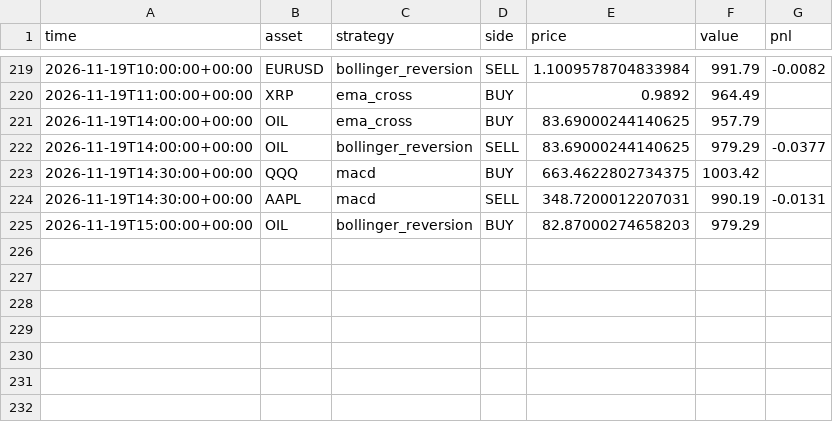
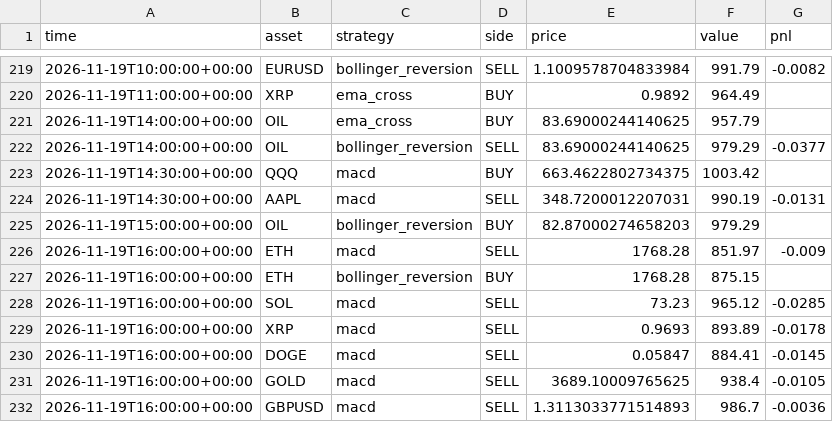
Before and after one commit to RocketLutzk/tradesim, a CSV file: data/trades.csv, drawn as a sheet; only a part is shown, gaps mark what is left out; the diff names each change by its address in the sheet, - before the commit and + after, or states it on an @@ line.

```diff
--- a/data/trades.csv
+++ b/data/trades.csv
+row 226: 2026-11-19T16:00:00+00:00 | ETH | macd | SELL | 1768.28 | 851.97 | -0.009
+row 227: 2026-11-19T16:00:00+00:00 | ETH | bollinger_reversion | BUY | 1768.28 | 875.15
+row 228: 2026-11-19T16:00:00+00:00 | SOL | macd | SELL | 73.23 | 965.12 | -0.0285
+row 229: 2026-11-19T16:00:00+00:00 | XRP | macd | SELL | 0.9693 | 893.89 | -0.0178
+row 230: 2026-11-19T16:00:00+00:00 | DOGE | macd | SELL | 0.05847 | 884.41 | -0.0145
+row 231: 2026-11-19T16:00:00+00:00 | GOLD | macd | SELL | 3689.10009765625 | 938.4 | -0.0105
+row 232: 2026-11-19T16:00:00+00:00 | GBPUSD | macd | SELL | 1.3113033771514893 | 986.7 | -0.0036
```
Also changed, not shown: 2 other files.
